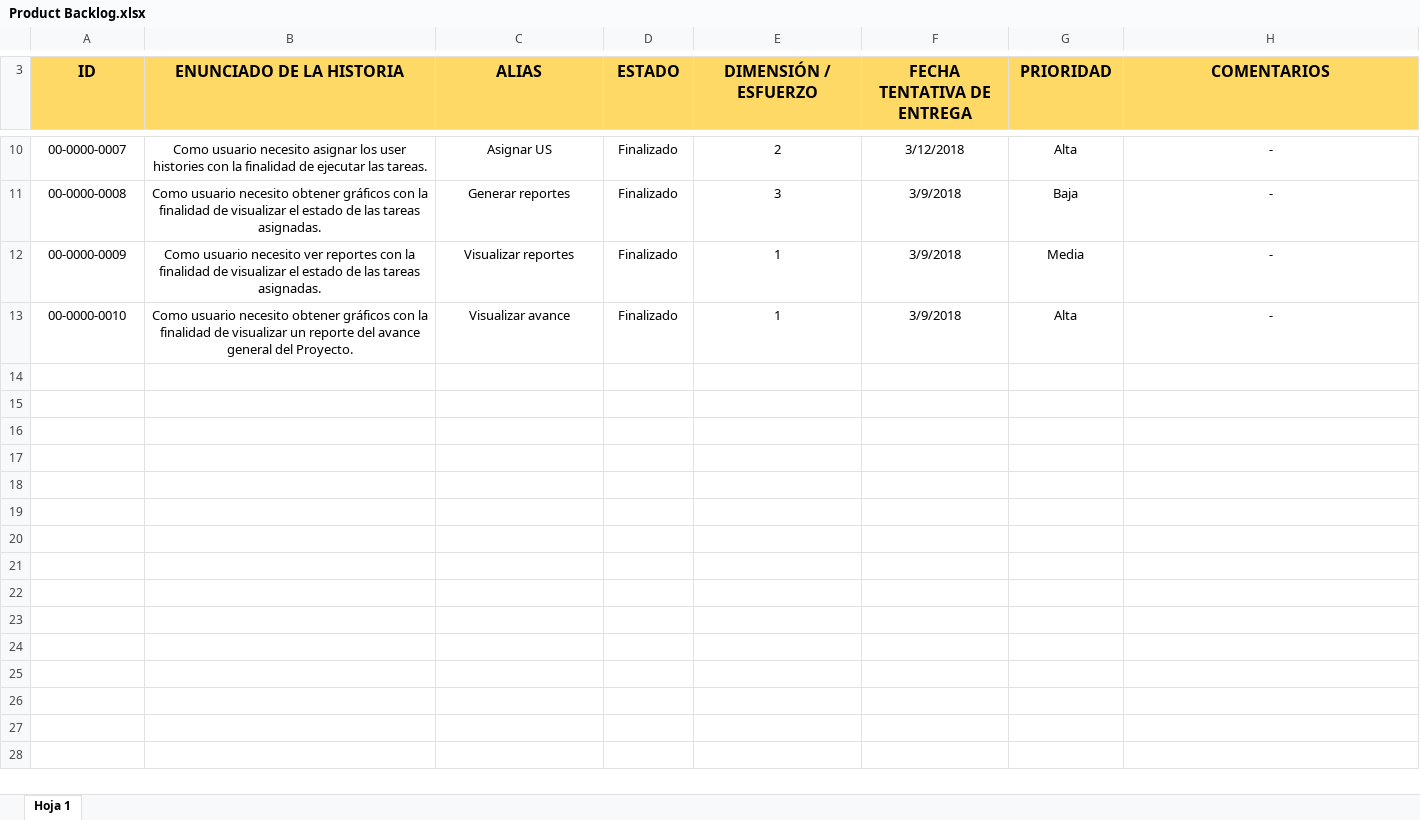
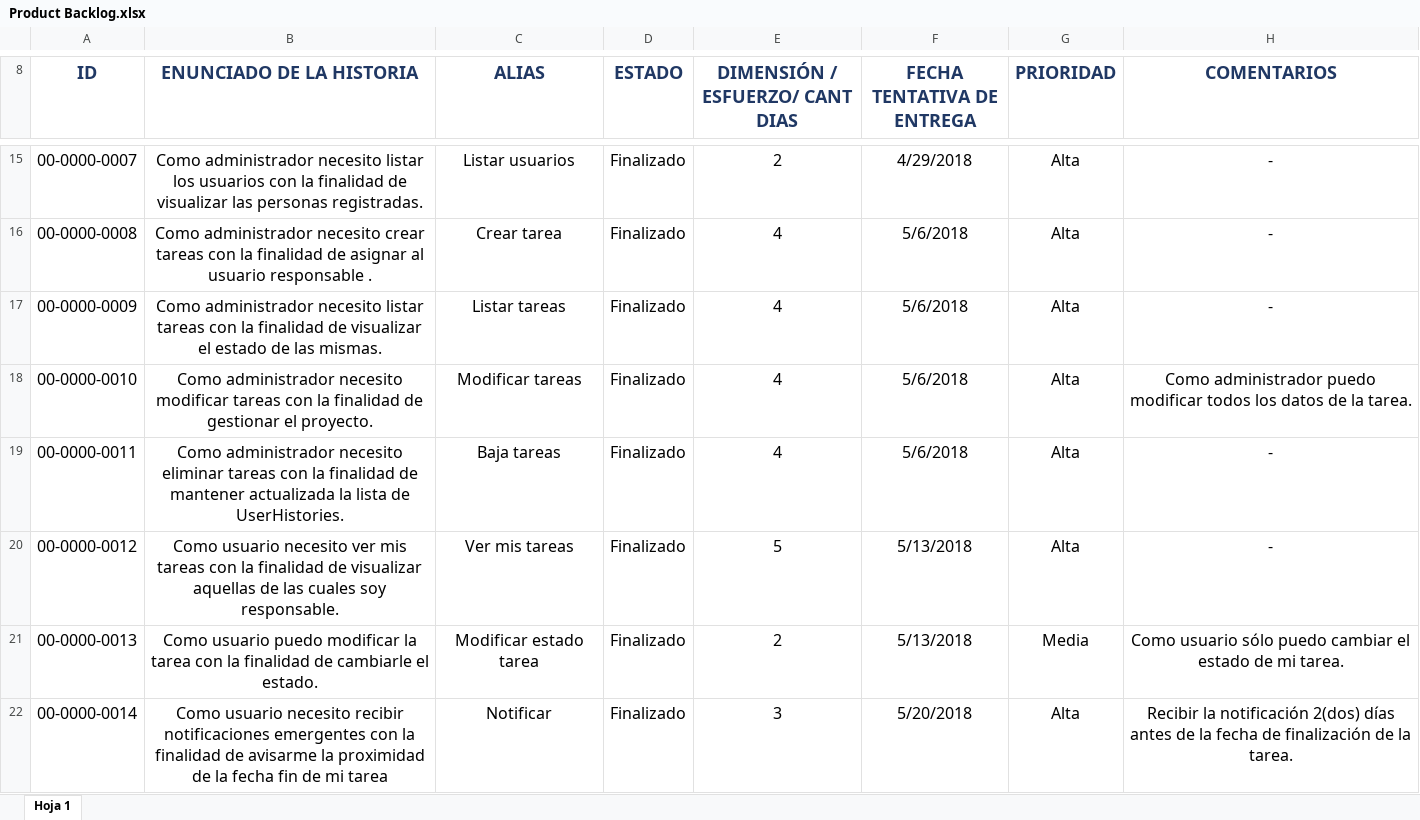
Before and after one commit to nvillalbapy/proyIs2, an Excel workbook: Documentos/Product Backlog.xlsx, sheet Hoja 1, drawn as a sheet; only a part is shown, gaps mark what is left out; values as stored, in another font and other column widths than the file's, no borders; addresses are those after the commit; the diff covers the shown part only; the diff names each change by its address in the sheet, - before the commit and + after, or states it on an @@ line.

Commit message:
Product Backlog Final
Actualización de los estados y notificaciones emergentes.

```diff
--- a/Documentos/Product Backlog.xlsx (sheet Hoja 1)
+++ b/Documentos/Product Backlog.xlsx (sheet Hoja 1)
-A8:H8 fill: #FFD966
+A8:H8 fill: none
@@ A8:H18 text size: larger @@
-A8:H8 text colour: black
+A8:H8 text colour: #203864
-E8: DIMENSIÓN / ESFUERZO
+E8: DIMENSIÓN / ESFUERZO/ CANT DIAS
-B15 (ENUNCIADO DE LA HISTORIA): Como usuario necesito asignar los user histories con la finalidad de ejecutar las tareas.
+B15 (ENUNCIADO DE LA HISTORIA): Como administrador necesito listar los usuarios con la finalidad de visualizar las personas registradas.
-C15 (ALIAS): Asignar US
+C15 (ALIAS): Listar usuarios
-F15 (FECHA TENTATIVA DE ENTREGA): 3/12/2018
+F15 (FECHA TENTATIVA DE ENTREGA): 4/29/2018
-B16 (ENUNCIADO DE LA HISTORIA): Como usuario necesito obtener gráficos con la finalidad de visualizar el estado de las tareas asignadas.
+B16 (ENUNCIADO DE LA HISTORIA): Como administrador necesito crear tareas con la finalidad de asignar al usuario responsable .
-C16 (ALIAS): Generar reportes
+C16 (ALIAS): Crear tarea
-E16 (DIMENSIÓN / ESFUERZO/ CANT DIAS): 3
+E16 (DIMENSIÓN / ESFUERZO/ CANT DIAS): 4
-F16:F18 (FECHA TENTATIVA DE ENTREGA): 3/9/2018
+F16:F18 (FECHA TENTATIVA DE ENTREGA): 5/6/2018
-G16 (PRIORIDAD): Baja
+G16 (PRIORIDAD): Alta
-B17 (ENUNCIADO DE LA HISTORIA): Como usuario necesito ver reportes con la finalidad de visualizar el estado de las tareas asignadas.
+B17 (ENUNCIADO DE LA HISTORIA): Como administrador necesito listar tareas con la finalidad de visualizar el estado de las mismas.
-C17 (ALIAS): Visualizar reportes
+C17 (ALIAS): Listar tareas
-E17:E18 (DIMENSIÓN / ESFUERZO/ CANT DIAS): 1
+E17:E18 (DIMENSIÓN / ESFUERZO/ CANT DIAS): 4
-G17 (PRIORIDAD): Media
+G17 (PRIORIDAD): Alta
-B18 (ENUNCIADO DE LA HISTORIA): Como usuario necesito obtener gráficos con la finalidad de visualizar un reporte del avance general del Proyecto.
+B18 (ENUNCIADO DE LA HISTORIA): Como administrador necesito modificar tareas con la finalidad de gestionar el proyecto.
-C18 (ALIAS): Visualizar avance
+C18 (ALIAS): Modificar tareas
-H18 (COMENTARIOS): -
+H18 (COMENTARIOS): Como administrador puedo modificar todos los datos de la tarea.
+row 19: 00-0000-0011 | Como administrador necesito eliminar tareas con la finalidad de mantener actualizada la lista de UserHistories. | Baja tareas | Finalizado | 4 | 5/6/2018 | Alta | -
+row 20: 00-0000-0012 | Como usuario necesito ver mis tareas con la finalidad de visualizar aquellas de las cuales soy responsable. | Ver mis tareas | Finalizado | 5 | 5/13/2018 | Alta | -
+row 21: 00-0000-0013 | Como usuario puedo modificar la tarea con la finalidad de cambiarle el estado. | Modificar estado tarea | Finalizado | 2 | 5/13/2018 | Media | Como usuario sólo puedo cambiar el estado de mi tarea.
+row 22: 00-0000-0014 | Como usuario necesito recibir notificaciones emergentes con la finalidad de avisarme la proximidad de la fecha fin de mi tarea | Notificar | Finalizado | 3 | 5/20/2018 | Alta | Recibir la notificación 2(dos) días antes de la fecha de finalización de la tarea.
```
Also changed, not shown: 5 added rows, 24 edited cells and cell formats elsewhere in this sheet.
